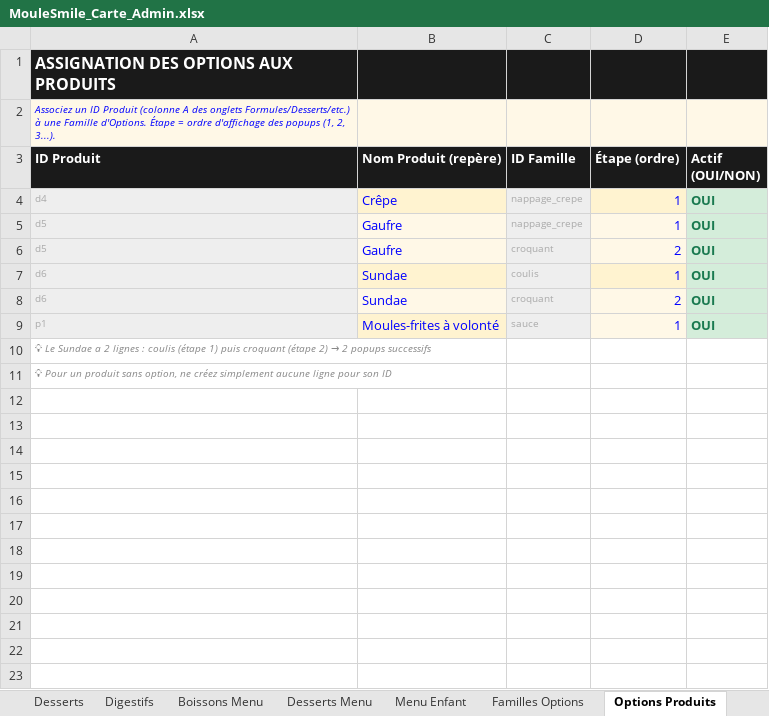
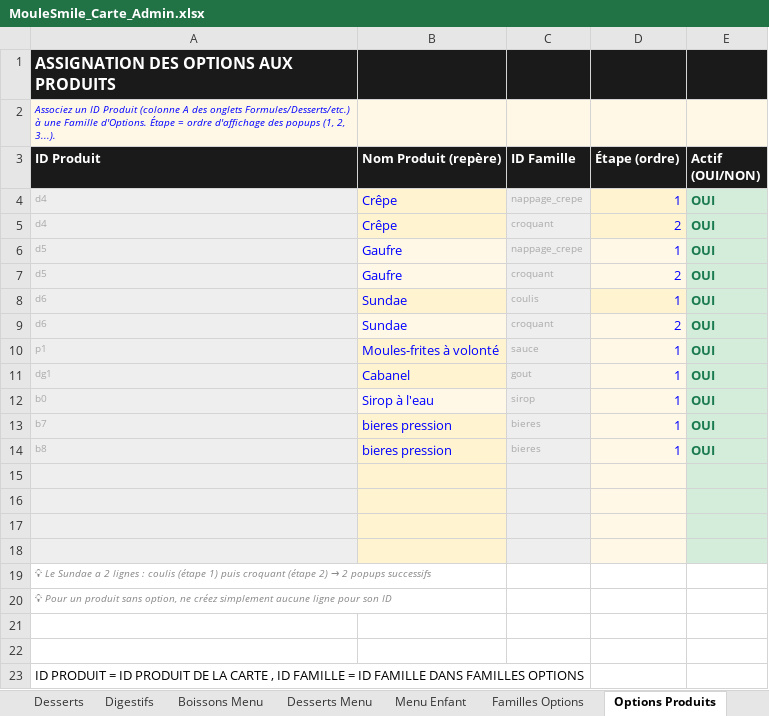
Before and after one commit to cevapizza11/moulesmile, an Excel workbook: MouleSmile_Carte_Admin.xlsx, sheet Options Produits, drawn as a sheet; values as stored, in another font and other column widths than the file's, no borders; the diff names each change by its address in the sheet, - before the commit and + after, or states it on an @@ line.

```diff
--- a/MouleSmile_Carte_Admin.xlsx (sheet Options Produits)
+++ b/MouleSmile_Carte_Admin.xlsx (sheet Options Produits)
+row 5: d4 | Crêpe | croquant | 2 | OUI
+row 11: dg1 | Cabanel | gout | 1 | OUI
+row 12: b0 | Sirop à l'eau | sirop | 1 | OUI
+row 13: b7 | bieres pression | bieres | 1 | OUI
+row 14: b8 | bieres pression | bieres | 1 | OUI
+row 15: (empty)
+row 16: (empty)
+row 17: (empty)
+row 18: (empty)
+row 21: (empty)
+row 22: (empty)
+row 23: ID PRODUIT = ID PRODUIT DE LA CARTE , ID FAMILLE = ID FAMILLE DANS FAMILLES OPTIONS
```
Also changed, not shown: sheet Familles Options, sheet Boissons, sheet Sauces, sheet Digestifs, sheet Menu Enfant, sheet Desserts, 1 more sheet.
